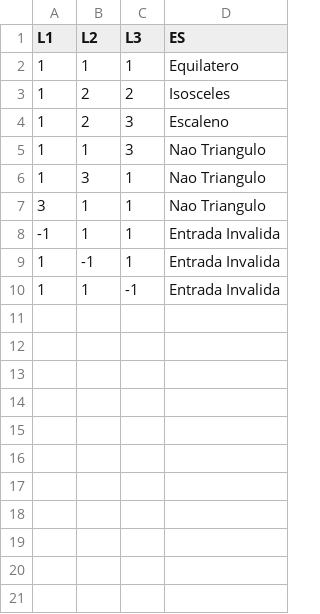
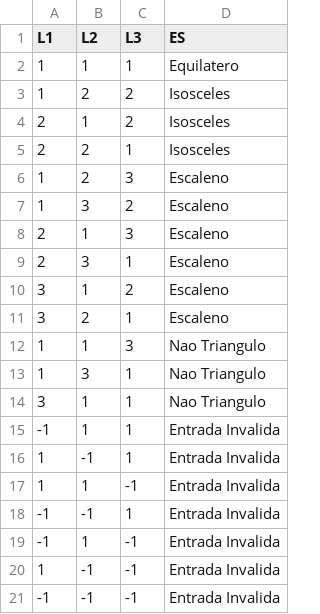
Before and after one commit to DanielCastriani/TesteDeUnidade, a CSV file: TodosTestes.csv, drawn as a sheet.

```diff
--- a/TodosTestes.csv
+++ b/TodosTestes.csv
@@ -3,3 +3,10 @@ L1,L2,L3,ES
 1,2,2,"Isosceles"
+2,1,2,"Isosceles"
+2,2,1,"Isosceles"
 1,2,3,"Escaleno"
+1,3,2,"Escaleno"
+2,1,3,"Escaleno"
+2,3,1,"Escaleno"
+3,1,2,"Escaleno"
+3,2,1,"Escaleno"
 1,1,3,"Nao Triangulo"
@@ -10 +17,5 @@ L1,L2,L3,ES
 1,1,-1,"Entrada Invalida"
+-1,-1,1,"Entrada Invalida"
+-1,1,-1,"Entrada Invalida"
+1,-1,-1,"Entrada Invalida"
+-1,-1,-1,"Entrada Invalida"
```
Also changed, not shown: 7 other files.
